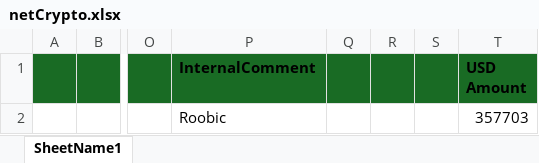
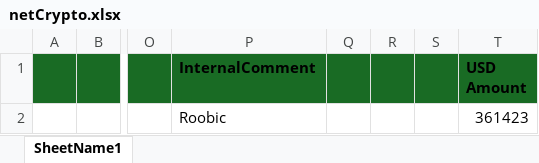
Before and after one commit to heroesrace/attraction, an Excel workbook: netCrypto.xlsx, sheet SheetName1, drawn as a sheet; only a part is shown, gaps mark what is left out; values as stored, in another font and other column widths than the file's, no borders; the diff names each change by its address in the sheet, - before the commit and + after, or states it on an @@ line.

Commit message:
Add files via upload

```diff
--- a/netCrypto.xlsx (sheet SheetName1)
+++ b/netCrypto.xlsx (sheet SheetName1)
-T2 (USD Amount): 357703
+T2 (USD Amount): 361423
```
